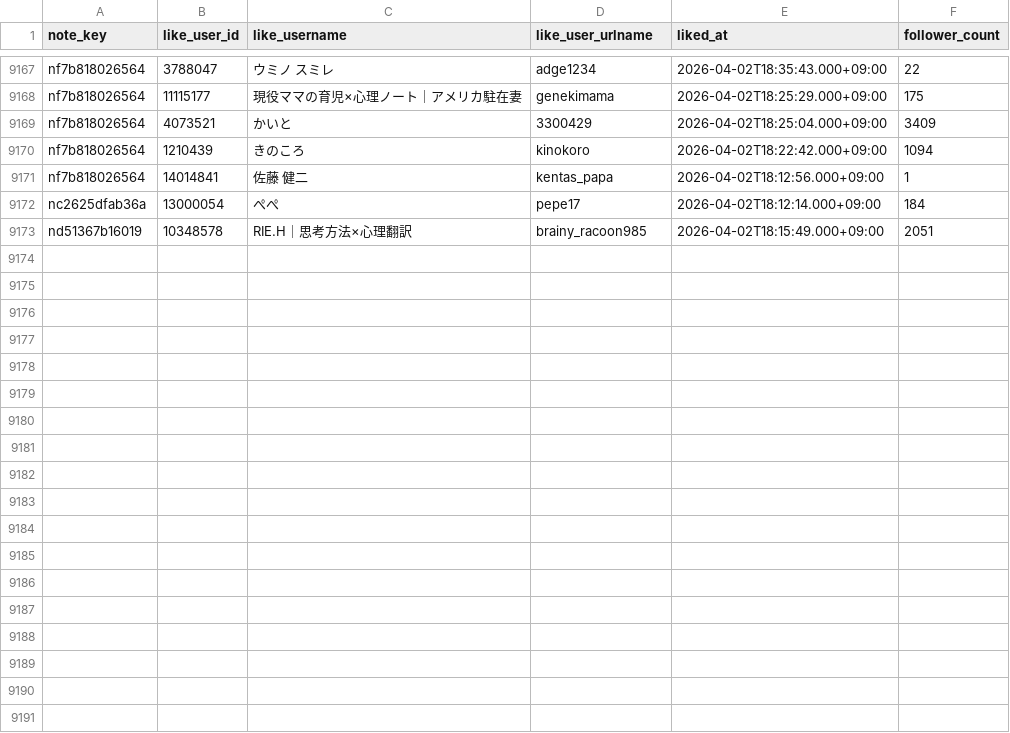
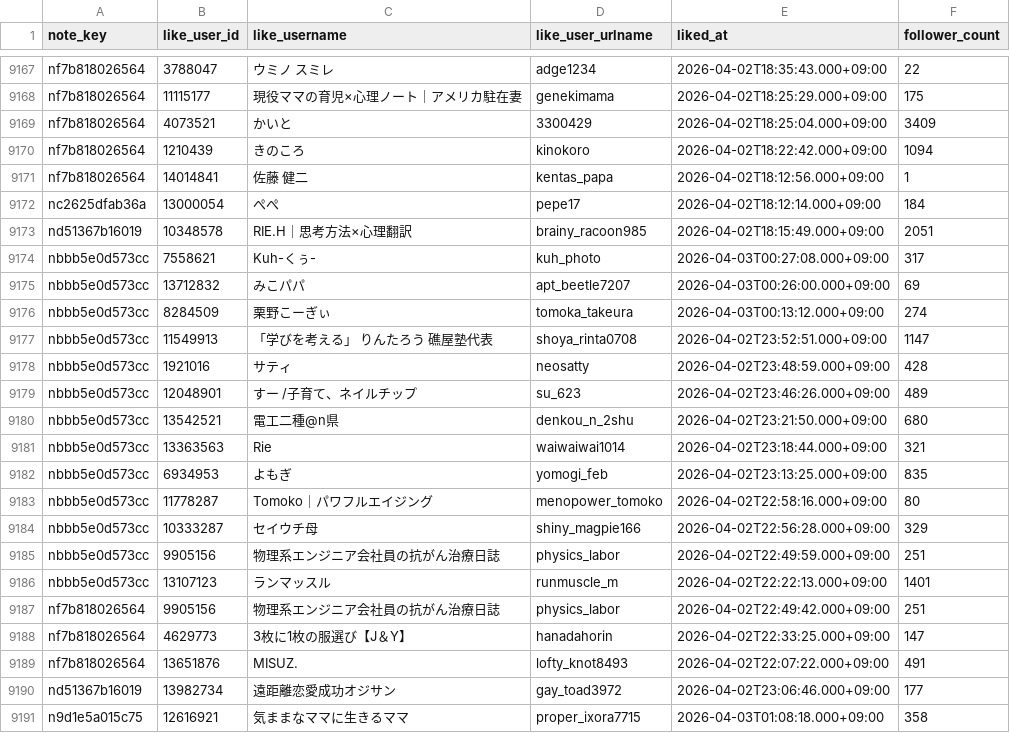
Before and after one commit to hasyamo/note-fan-board, a CSV file: data/relax_r/likes.csv, drawn as a sheet; only a part is shown, gaps mark what is left out; the diff names each change by its address in the sheet, - before the commit and + after, or states it on an @@ line.

```diff
--- a/data/relax_r/likes.csv
+++ b/data/relax_r/likes.csv
+row 9174: nbbb5e0d573cc | 7558621 | Kuh-くぅ- | kuh_photo | 2026-04-03T00:27:08.000+09:00 | 317
+row 9175: nbbb5e0d573cc | 13712832 | みこパパ | apt_beetle7207 | 2026-04-03T00:26:00.000+09:00 | 69
+row 9176: nbbb5e0d573cc | 8284509 | 栗野こーぎぃ | tomoka_takeura | 2026-04-03T00:13:12.000+09:00 | 274
+row 9177: nbbb5e0d573cc | 11549913 | 「学びを考える」 りんたろう 礁屋塾代表 | shoya_rinta0708 | 2026-04-02T23:52:51.000+09:00 | 1147
+row 9178: nbbb5e0d573cc | 1921016 | サティ | neosatty | 2026-04-02T23:48:59.000+09:00 | 428
+row 9179: nbbb5e0d573cc | 12048901 | すー /子育て、ネイルチップ | su_623 | 2026-04-02T23:46:26.000+09:00 | 489
+row 9180: nbbb5e0d573cc | 13542521 | 電工二種@n県 | denkou_n_2shu | 2026-04-02T23:21:50.000+09:00 | 680
+row 9181: nbbb5e0d573cc | 13363563 | Rie | waiwaiwai1014 | 2026-04-02T23:18:44.000+09:00 | 321
+row 9182: nbbb5e0d573cc | 6934953 | よもぎ | yomogi_feb | 2026-04-02T23:13:25.000+09:00 | 835
+row 9183: nbbb5e0d573cc | 11778287 | Tomoko｜パワフルエイジング | menopower_tomoko | 2026-04-02T22:58:16.000+09:00 | 80
+row 9184: nbbb5e0d573cc | 10333287 | セイウチ母 | shiny_magpie166 | 2026-04-02T22:56:28.000+09:00 | 329
+row 9185: nbbb5e0d573cc | 9905156 | 物理系エンジニア会社員の抗がん治療日誌 | physics_labor | 2026-04-02T22:49:59.000+09:00 | 251
+row 9186: nbbb5e0d573cc | 13107123 | ランマッスル | runmuscle_m | 2026-04-02T22:22:13.000+09:00 | 1401
+row 9187: nf7b818026564 | 9905156 | 物理系エンジニア会社員の抗がん治療日誌 | physics_labor | 2026-04-02T22:49:42.000+09:00 | 251
+row 9188: nf7b818026564 | 4629773 | 3枚に1枚の服選び【J＆Y】 | hanadahorin | 2026-04-02T22:33:25.000+09:00 | 147
+row 9189: nf7b818026564 | 13651876 | MISUZ. | lofty_knot8493 | 2026-04-02T22:07:22.000+09:00 | 491
+row 9190: nd51367b16019 | 13982734 | 遠距離恋愛成功オジサン | gay_toad3972 | 2026-04-02T23:06:46.000+09:00 | 177
+row 9191: n9d1e5a015c75 | 12616921 | 気ままなママに生きるママ | proper_ixora7715 | 2026-04-03T01:08:18.000+09:00 | 358
```
Also changed, not shown: data/crisp_chimp0823/likes.csv, data/hasyamo/likes.csv, 17 other files.
